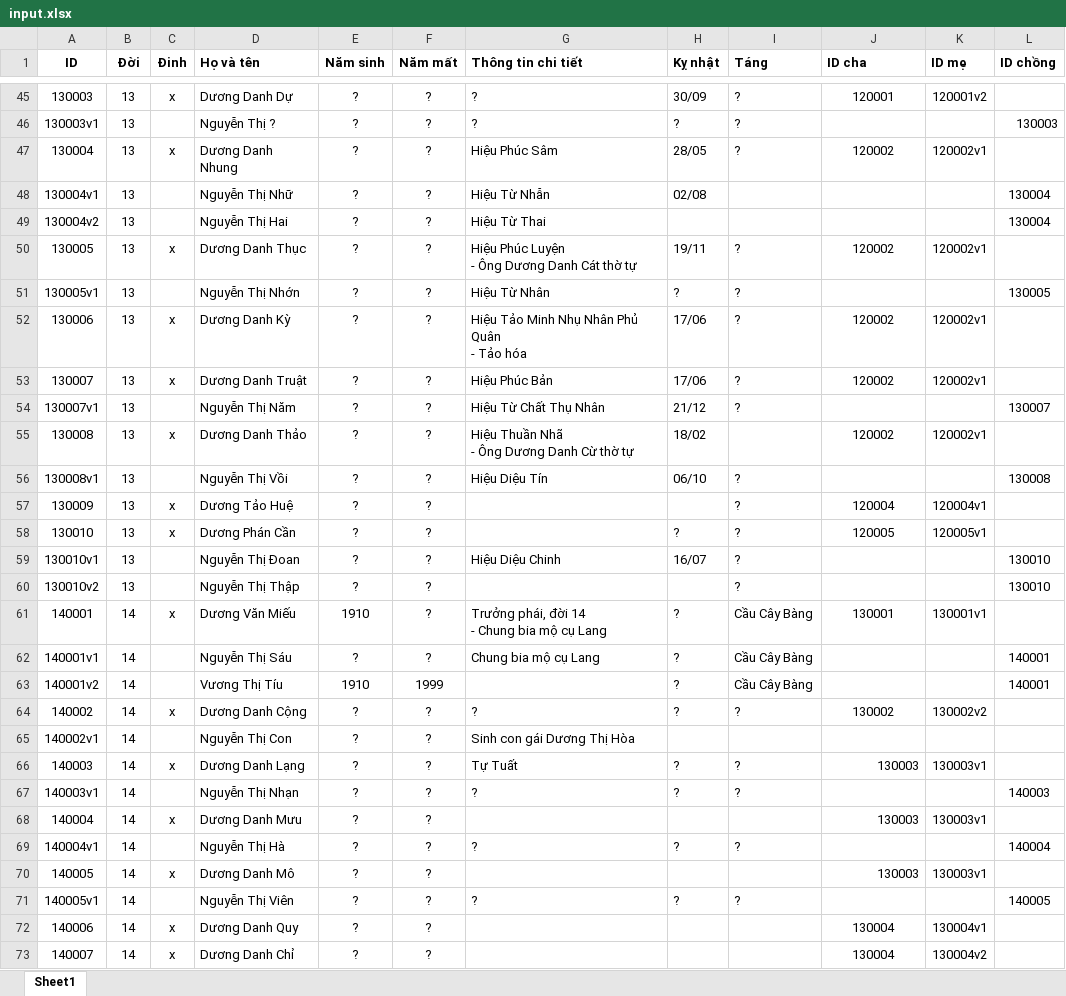
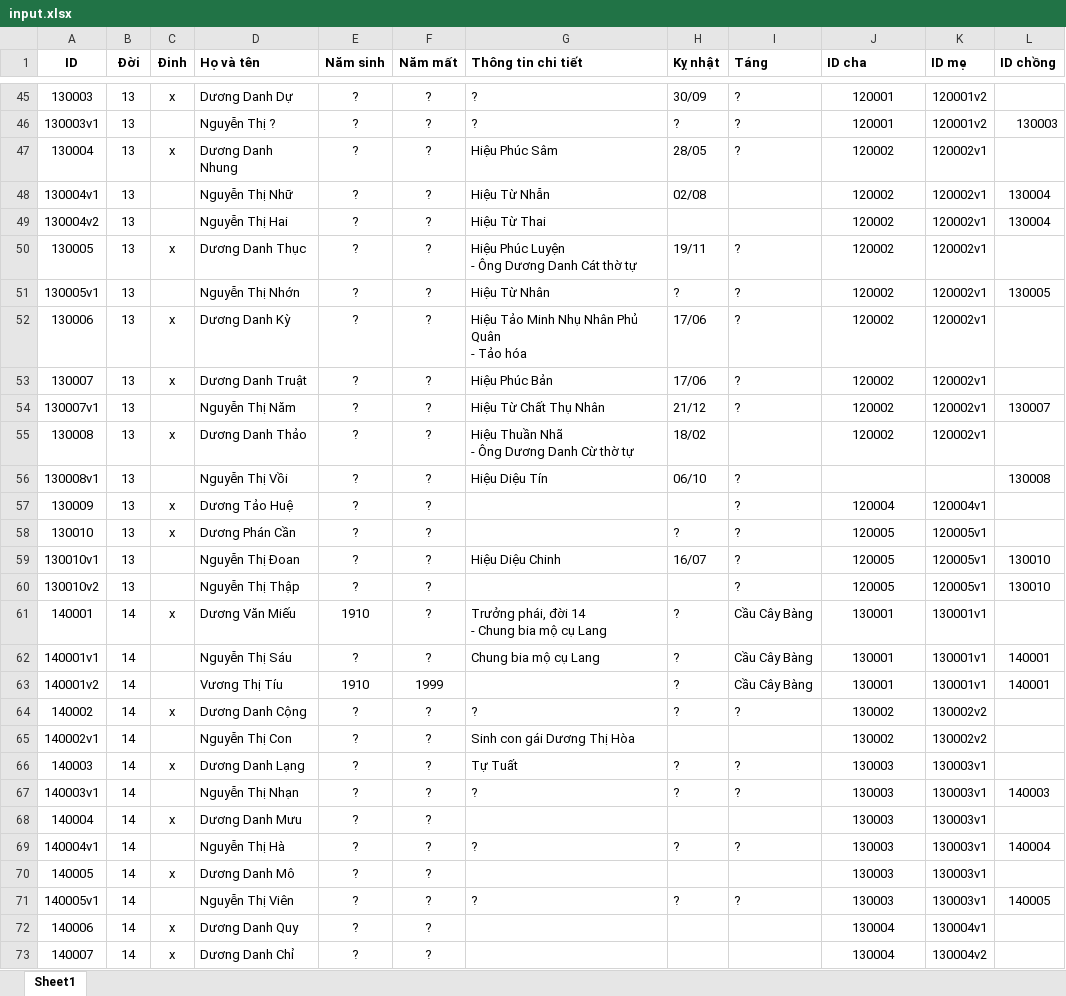
Before and after one commit to duongtoi88/duongtoi88, an Excel workbook: input.xlsx, sheet Sheet1, drawn as a sheet; only a part is shown, gaps mark what is left out; values as stored, in another font and other column widths than the file's, no borders; the diff covers the shown part only; the diff names each change by its address in the sheet, - before the commit and + after, or states it on an @@ line.

```diff
--- a/input.xlsx (sheet Sheet1)
+++ b/input.xlsx (sheet Sheet1)
-J46 (ID cha): (empty)
+J46 (ID cha): 120001
-K46 (ID mẹ): (empty)
+K46 (ID mẹ): 120001v2
-J48:J49 (ID cha): (empty)
+J48:J49 (ID cha): 120002
-K48:K49 (ID mẹ): (empty)
+K48:K49 (ID mẹ): 120002v1
-J51 (ID cha): (empty)
+J51 (ID cha): 120002
-K51 (ID mẹ): (empty)
+K51 (ID mẹ): 120002v1
-J54 (ID cha): (empty)
+J54 (ID cha): 120002
-K54 (ID mẹ): (empty)
+K54 (ID mẹ): 120002v1
-J59:J60 (ID cha): (empty)
+J59:J60 (ID cha): 120005
-K59:K60 (ID mẹ): (empty)
+K59:K60 (ID mẹ): 120005v1
-J62:J63 (ID cha): (empty)
+J62:J63 (ID cha): 130001
-K62:K63 (ID mẹ): (empty)
+K62:K63 (ID mẹ): 130001v1
-J65 (ID cha): (empty)
+J65 (ID cha): 130002
-K65 (ID mẹ): (empty)
+K65 (ID mẹ): 130002v2
-J66 alignment: right
+J66 alignment: center
-J67 (ID cha): (empty)
+J67 (ID cha): 130003
-K67 (ID mẹ): (empty)
+K67 (ID mẹ): 130003v1
-J68 alignment: right
+J68 alignment: center
-J69 (ID cha): (empty)
+J69 (ID cha): 130003
-K69 (ID mẹ): (empty)
+K69 (ID mẹ): 130003v1
-J70 alignment: right
+J70 alignment: center
-J71 (ID cha): (empty)
+J71 (ID cha): 130003
-K71 (ID mẹ): (empty)
+K71 (ID mẹ): 130003v1
```
Also changed, not shown: 121 edited cells and cell formats elsewhere in this sheet.
